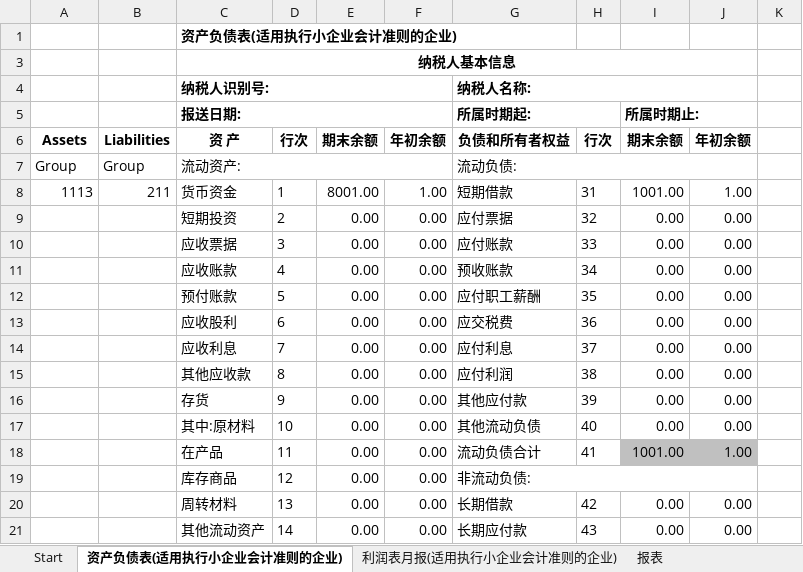
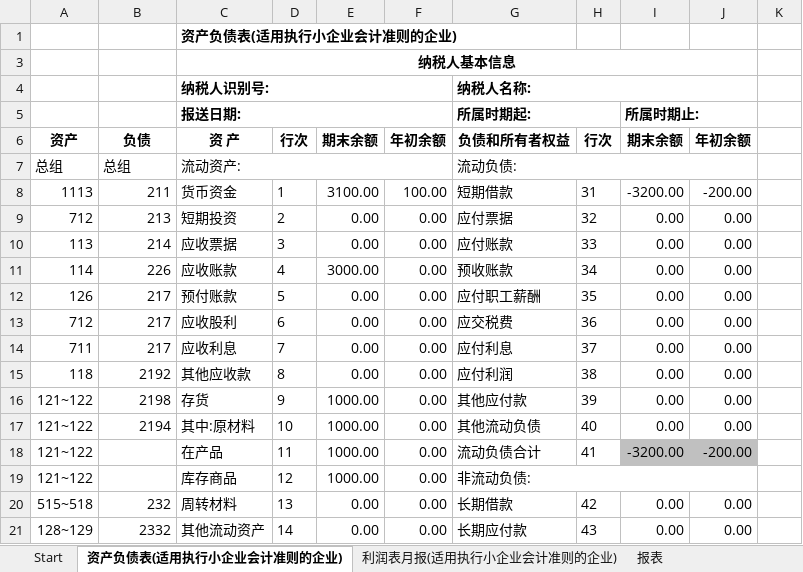
Before and after one commit to BananaAccounting/China, an Excel workbook: Report/report.xlsm, sheet 资产负债表(适用执行小企业会计准则的企业), drawn as a sheet; only a part is shown; values as stored, in another font and other column widths than the file's, no borders; the diff covers the shown part only; the diff names each change by its address in the sheet, - before the commit and + after, or states it on an @@ line.

```diff
--- a/Report/report.xlsm (sheet 资产负债表(适用执行小企业会计准则的企业))
+++ b/Report/report.xlsm (sheet 资产负债表(适用执行小企业会计准则的企业))
-A6: Assets
+A6: 资产
-B6: Liabilities
+B6: 负债
-A7: Group
+A7: 总组
-B7: Group
+B7: 总组
-E8: 8001.00
+E8: 3100.00
-F8: 1.00
+F8: 100.00
-I8: 1001.00
+I8: -3200.00
-J8: 1.00
+J8: -200.00
-A9: (empty)
+A9: 712
-B9: (empty)
+B9: 213
-A10: (empty)
+A10: 113
-B10: (empty)
+B10: 214
-A11: (empty)
+A11: 114
-B11: (empty)
+B11: 226
-E11: 0.00
+E11: 3000.00
-A12: (empty)
+A12: 126
-B12:B14: (empty)
+B12:B14: 217
-A13: (empty)
+A13: 712
-A14: (empty)
+A14: 711
-A15: (empty)
+A15: 118
-B15: (empty)
+B15: 2192
-A16:A19: (empty)
+A16:A19: 121~122
-B16: (empty)
+B16: 2198
-E16:E19: 0.00
+E16:E19: 1000.00
-B17: (empty)
+B17: 2194
-I18: 1001.00
+I18: -3200.00
-J18: 1.00
+J18: -200.00
-A20: (empty)
+A20: 515~518
-B20: (empty)
+B20: 232
-A21: (empty)
+A21: 128~129
-B21: (empty)
+B21: 2332
```
Also changed, not shown: 29 edited cells elsewhere in this sheet, sheet 利润表月报(适用执行小企业会计准则的企业), charts or pictures, 1 other file.
